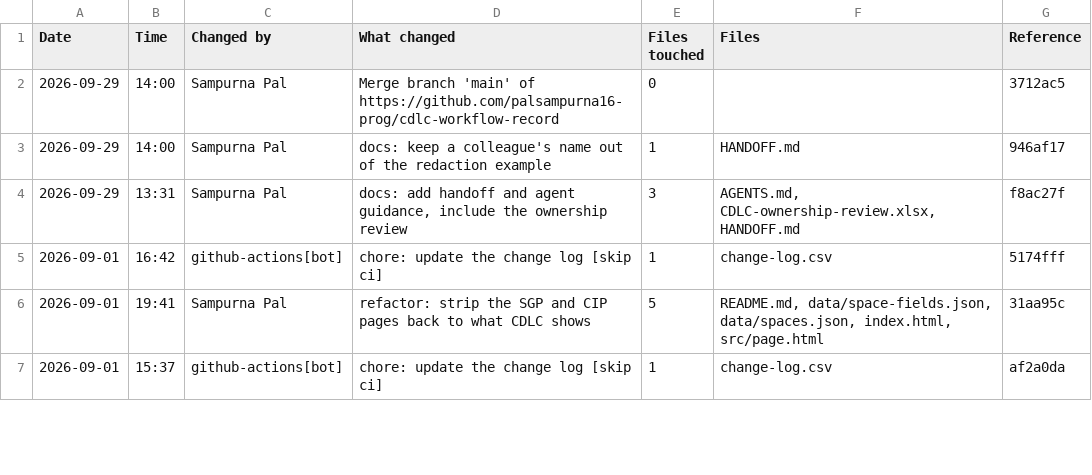
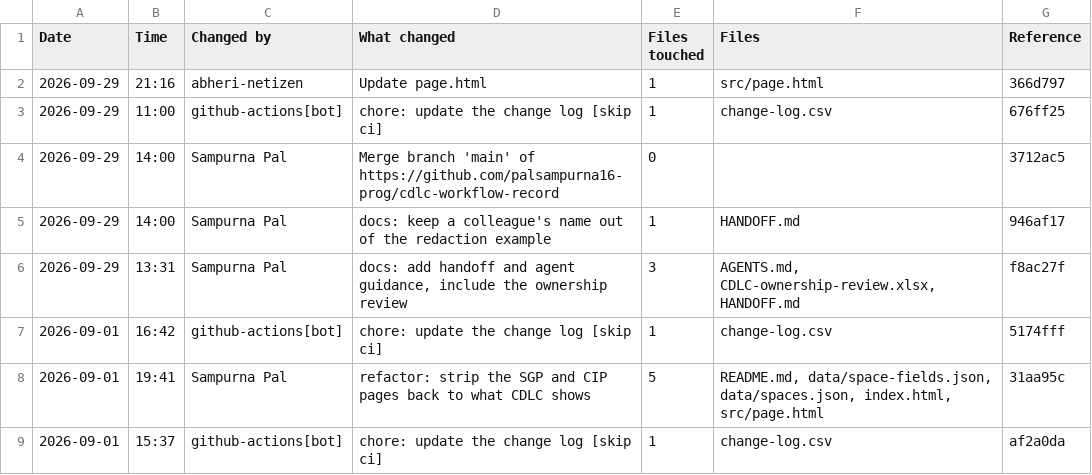
Before and after one commit to abheri-netizen/cdlc-workflow-record, a CSV file: change-log.csv, drawn as a sheet; only a part is shown.

```diff
--- a/change-log.csv
+++ b/change-log.csv
@@ -1,2 +1,4 @@
 "Date","Time","Changed by","What changed","Files touched","Files","Reference"
+"2026-09-29","21:16","abheri-netizen","Update page.html","1","src/page.html","366d797"
+"2026-09-29","11:00","github-actions[bot]","chore: update the change log [skip ci]","1","change-log.csv","676ff25"
 "2026-09-29","14:00","Sampurna Pal","Merge branch 'main' of https://github.com/palsampurna16-prog/cdlc-workflow-record","0","","3712ac5"
```
